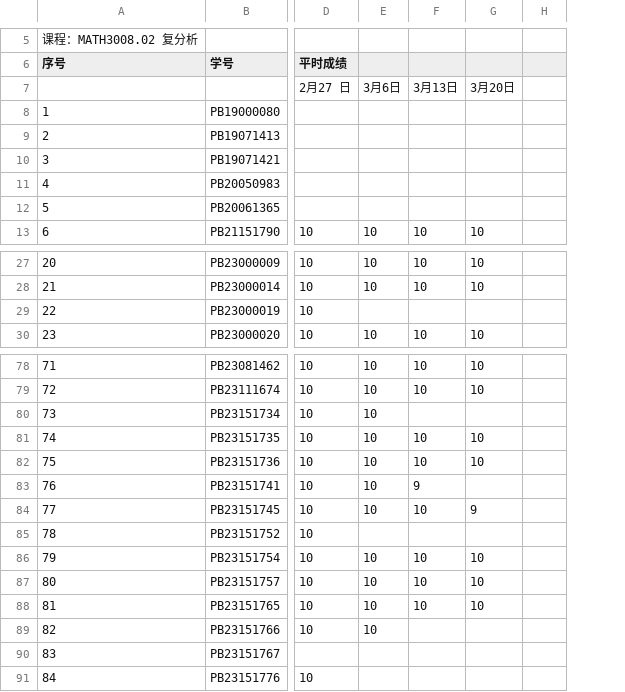
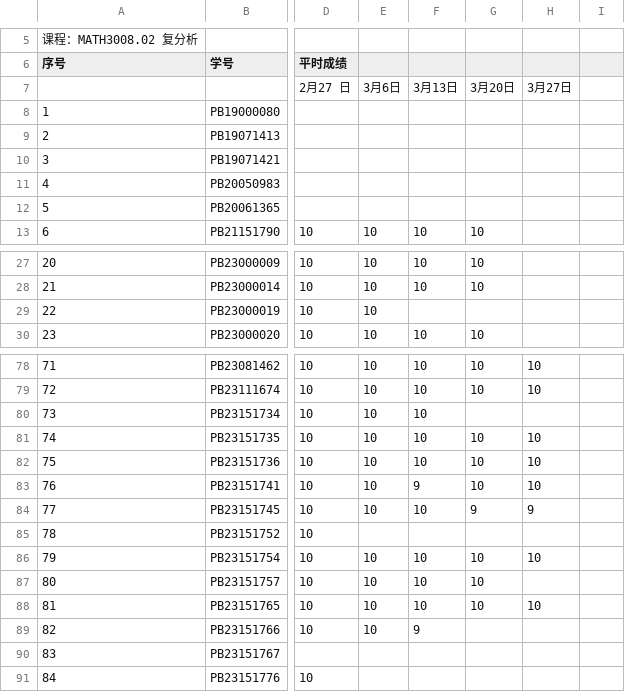
Before and after one commit to Mechano-pesudo/2025_CA_Course_Page, a CSV file: students.csv, drawn as a sheet; only a part is shown, gaps mark what is left out; the diff names each change by its address in the sheet, - before the commit and + after, or states it on an @@ line.

```diff
--- a/students.csv
+++ b/students.csv
+column H, row 7: 3月27日; rows 78-88: 10 | 10 |  | 10 | 10 | 10 | 9 |  | 10 |  | 10
-E29: (empty)
+E29: 10
-F80: (empty)
+F80: 10
-G83: (empty)
+G83: 10
-F89: (empty)
+F89: 9
```
Also changed, not shown: 3 other files.
